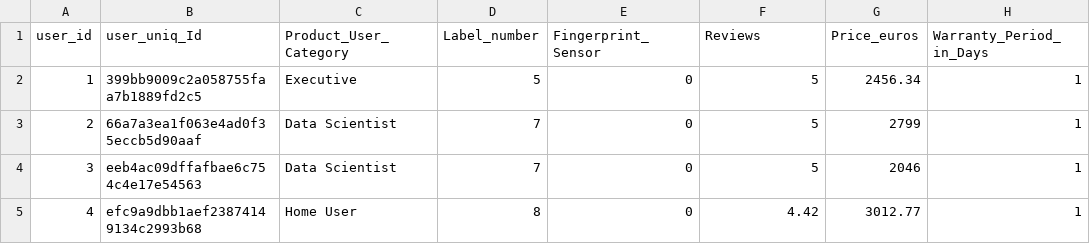
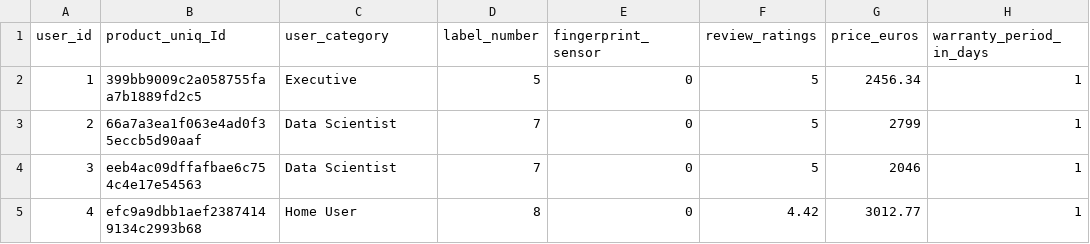
Before and after one commit to vishalkesti382/dell_prod_recommend, a CSV file: Dell_product_data.csv, drawn as a sheet; only a part is shown.

Commit message:
modified csv file

```diff
--- a/Dell_product_data.csv
+++ b/Dell_product_data.csv
@@ -1,2 +1,2 @@
-user_id,user_uniq_Id,Product_User_Category,Label_number,Fingerprint_Sensor,Reviews,Price_euros,Warranty_Period_in_Days
+user_id,product_uniq_Id,user_category,label_number,fingerprint_sensor,review_ratings,price_euros,warranty_period_in_days
 1,399bb9009c2a058755faa7b1889fd2c5,Executive,5,0,5,2456.34,1
```
